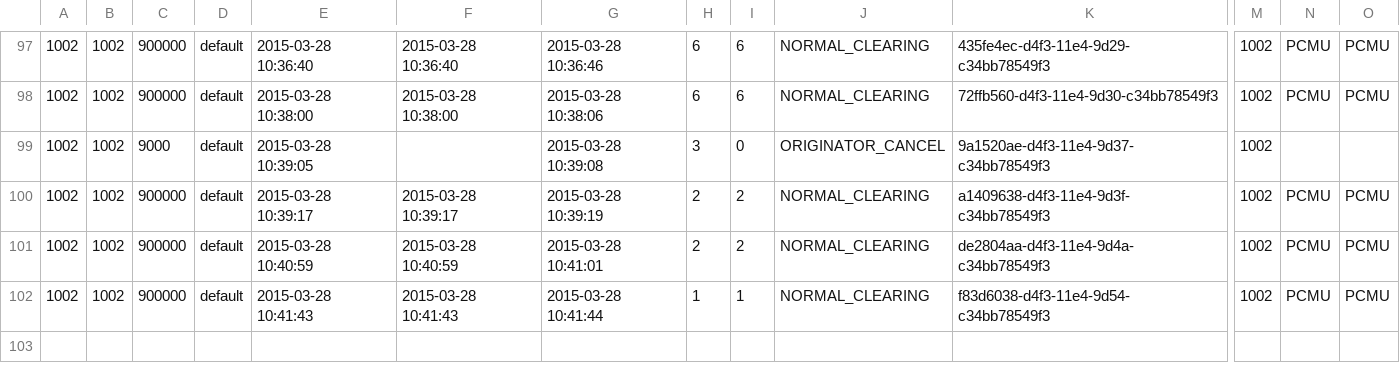
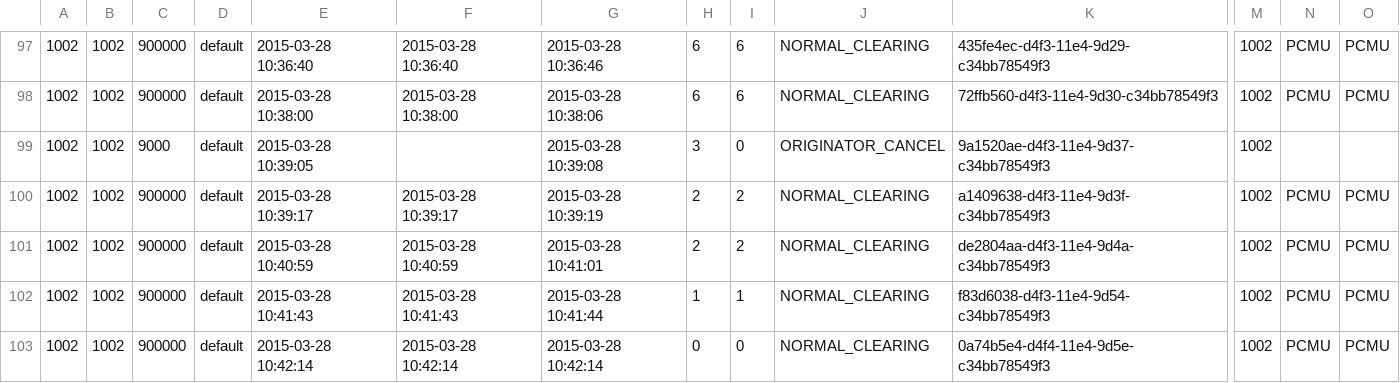
Before and after one commit to csrgxtu/freeswitch, a CSV file: bin/freeswitch-conf/log/cdr-csv/Master.csv, drawn as a sheet; only a part is shown, gaps mark what is left out; rows hold the shown columns only; the diff names each change by its address in the sheet, - before the commit and + after, or states it on an @@ line.

```diff
--- a/bin/freeswitch-conf/log/cdr-csv/Master.csv
+++ b/bin/freeswitch-conf/log/cdr-csv/Master.csv
+row 103: 1002 | 1002 | 900000 | default | 2015-03-28 10:42:14 | 2015-03-28 10:42:14 | 2015-03-28 10:42:14 | 0 | 0 | NORMAL_CLEARING | 0a74b5e4-d4f4-11e4-9d5e-c34bb78549f3 | 1002 | PCMU | PCMU
```
Also changed, not shown: bin/freeswitch-conf/log/cdr-csv/1002.csv, 4 other files.
